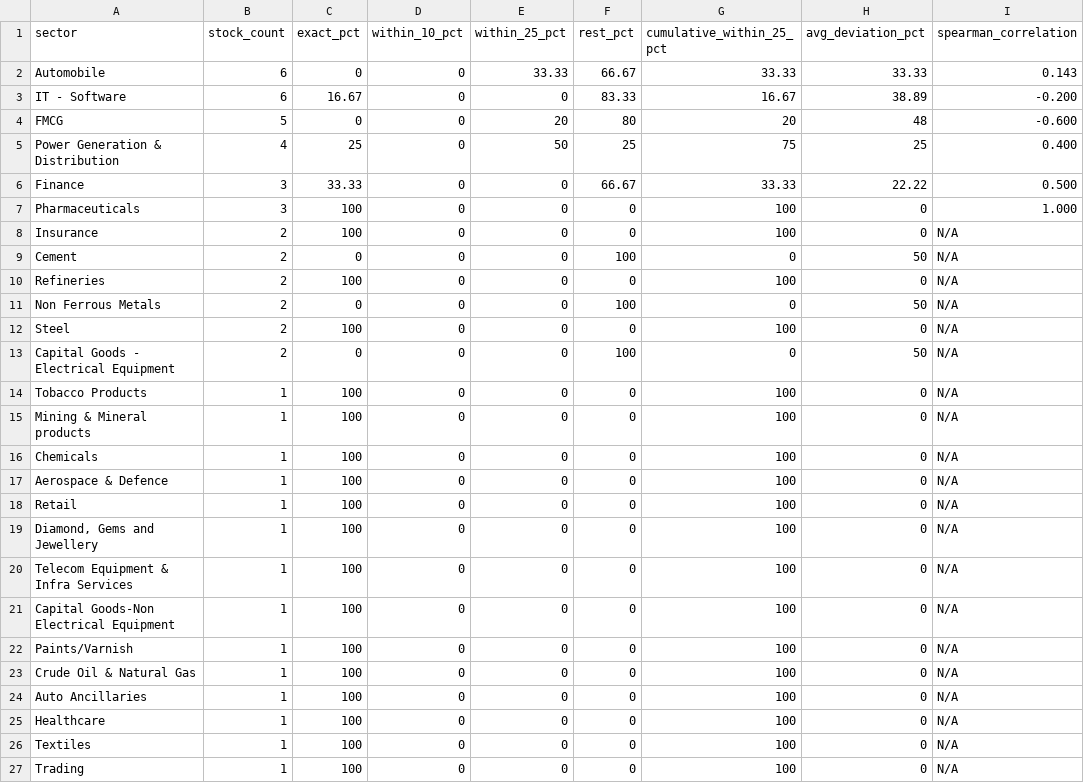
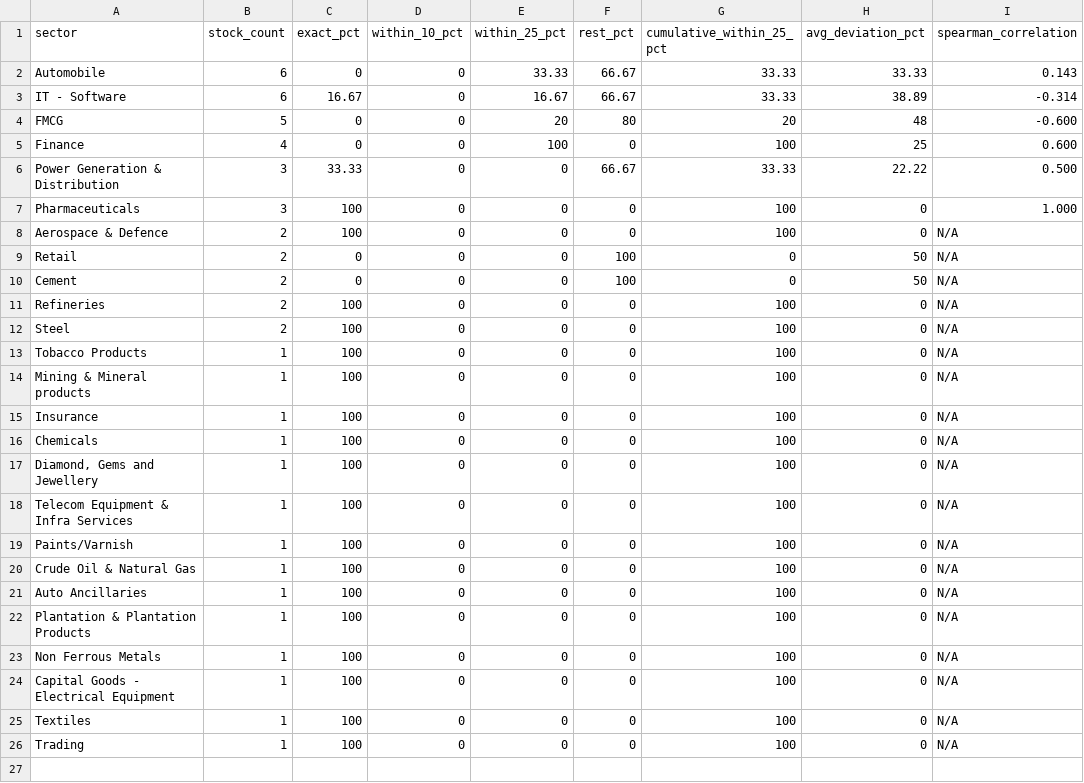
Before and after one commit to aby0607-maker/SF-backtesting, a CSV file: Backtest_2_V4_2021/5Y-2021-to-2025/rank-deviation-sector-summary.csv, drawn as a sheet.

```diff
--- a/Backtest_2_V4_2021/5Y-2021-to-2025/rank-deviation-sector-summary.csv
+++ b/Backtest_2_V4_2021/5Y-2021-to-2025/rank-deviation-sector-summary.csv
@@ -2,21 +2,18 @@ sector,stock_count,exact_pct,within_10_pct,within_25_pct,rest_pct,cumulative_wit
 "Automobile",6,0,0,33.33,66.67,33.33,33.33,0.143
-"IT - Software",6,16.67,0,0,83.33,16.67,38.89,-0.200
+"IT - Software",6,16.67,0,16.67,66.67,33.33,38.89,-0.314
 "FMCG",5,0,0,20,80,20,48,-0.600
-"Power Generation & Distribution",4,25,0,50,25,75,25,0.400
-"Finance",3,33.33,0,0,66.67,33.33,22.22,0.500
+"Finance",4,0,0,100,0,100,25,0.600
+"Power Generation & Distribution",3,33.33,0,0,66.67,33.33,22.22,0.500
 "Pharmaceuticals",3,100,0,0,0,100,0,1.000
-"Insurance",2,100,0,0,0,100,0,N/A
+"Aerospace & Defence",2,100,0,0,0,100,0,N/A
+"Retail",2,0,0,0,100,0,50,N/A
 "Cement",2,0,0,0,100,0,50,N/A
 "Refineries",2,100,0,0,0,100,0,N/A
-"Non Ferrous Metals",2,0,0,0,100,0,50,N/A
 "Steel",2,100,0,0,0,100,0,N/A
-"Capital Goods - Electrical Equipment",2,0,0,0,100,0,50,N/A
 "Tobacco Products",1,100,0,0,0,100,0,N/A
 "Mining & Mineral products",1,100,0,0,0,100,0,N/A
+"Insurance",1,100,0,0,0,100,0,N/A
 "Chemicals",1,100,0,0,0,100,0,N/A
-"Aerospace & Defence",1,100,0,0,0,100,0,N/A
-"Retail",1,100,0,0,0,100,0,N/A
 "Diamond, Gems and Jewellery",1,100,0,0,0,100,0,N/A
 "Telecom Equipment & Infra Services",1,100,0,0,0,100,0,N/A
-"Capital Goods-Non Electrical Equipment",1,100,0,0,0,100,0,N/A
 "Paints/Varnish",1,100,0,0,0,100,0,N/A
@@ -24,3 +21,5 @@ sector,stock_count,exact_pct,within_10_pct,within_25_pct,rest_pct,cumulative_wit
 "Auto Ancillaries",1,100,0,0,0,100,0,N/A
-"Healthcare",1,100,0,0,0,100,0,N/A
+"Plantation & Plantation Products",1,100,0,0,0,100,0,N/A
+"Non Ferrous Metals",1,100,0,0,0,100,0,N/A
+"Capital Goods - Electrical Equipment",1,100,0,0,0,100,0,N/A
 "Textiles",1,100,0,0,0,100,0,N/A
```
Also changed, not shown: Backtest_2_V4_2021/1Y-2024-to-2025/rank-deviation-sector-summary.csv, Backtest_2_V4_2021/5Y-2021-to-2025/rank-deviation-detail.csv, 30 other files.
